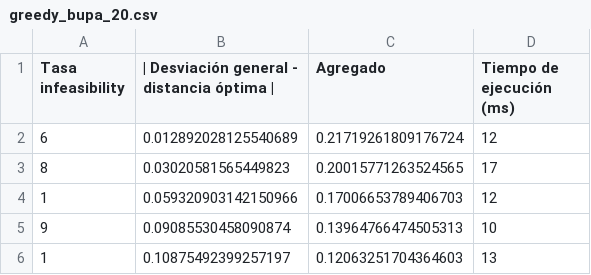
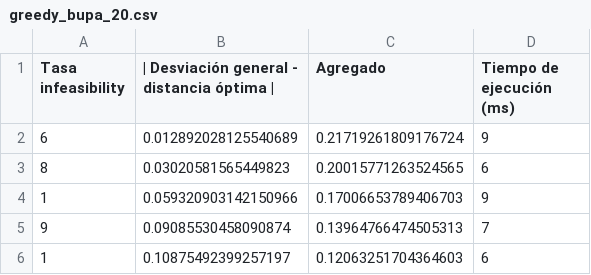
Before and after one commit to Asmilex/Metaheuristicas, a CSV file: data/csv/greedy_bupa_20.csv, drawn as a sheet.

```diff
--- a/data/csv/greedy_bupa_20.csv
+++ b/data/csv/greedy_bupa_20.csv
@@ -1,6 +1,6 @@
 Tasa infeasibility,| Desviación general - distancia óptima |,Agregado,Tiempo de ejecución (ms)
-6,0.012892028125540689,0.21719261809176724,12
-8,0.03020581565449823,0.20015771263524565,17
-1,0.059320903142150966,0.17006653789406703,12
-9,0.09085530458090874,0.13964766474505313,10
-1,0.10875492399257197,0.12063251704364603,13
+6,0.012892028125540689,0.21719261809176724,9
+8,0.03020581565449823,0.20015771263524565,6
+1,0.059320903142150966,0.17006653789406703,9
+9,0.09085530458090874,0.13964766474505313,7
+1,0.10875492399257197,0.12063251704364603,6
```
Also changed, not shown: data/csv/greedy_bupa_10.csv, data/csv/greedy_glass_10.csv, 6 other files.
